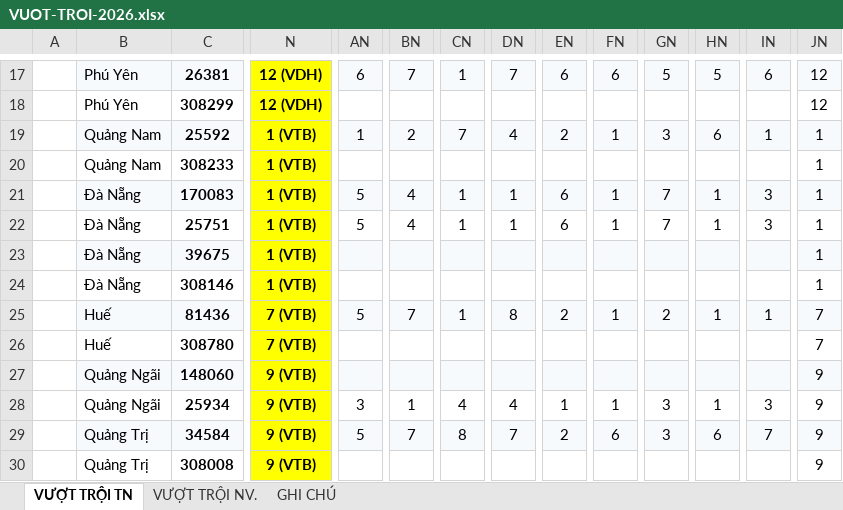
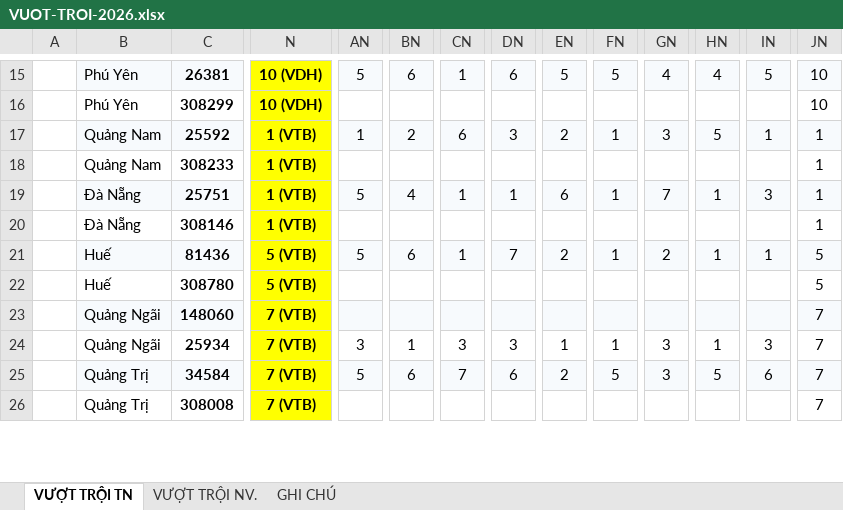
Before and after one commit to thunguyenduy1990-debug/bhsc-ce-vtb-vdh-dashboard, an Excel workbook: VUOT-TROI-2026.xlsx, sheet VƯỢT TRỘI TN, drawn as a sheet; only a part is shown, gaps mark what is left out; values as stored, in another font and other column widths than the file's, no borders; removed rows and columns are numbered as before the commit, all else as after; rows hold the shown columns only; the diff covers the shown part only; the diff names each change by its address in the sheet, - before the commit and + after, or states it on an @@ line.

```diff
--- a/VUOT-TROI-2026.xlsx (sheet VƯỢT TRỘI TN)
+++ b/VUOT-TROI-2026.xlsx (sheet VƯỢT TRỘI TN)
-N15:N16: 12 (VDH)
+N15:N16: 10 (VDH)
-AN15: 6
+AN15: 5
-BN15: 7
+BN15: 6
-DN15: 7
+DN15: 6
-EN15: 6
+EN15: 5
-FN15: 6
+FN15: 5
-GN15: 5
+GN15: 4
-HN15: 5
+HN15: 4
-IN15: 6
+IN15: 5
-JN15:JN16: 12
+JN15:JN16: 10
-CN17: 7
+CN17: 6
-DN17: 4
+DN17: 3
-HN17: 6
+HN17: 5
-row 21:  | Đà Nẵng | 170083 | 1 (VTB) | 5 | 4 | 1 | 1 | 6 | 1 | 7 | 1 | 3 | 1
-B19:C19 fill: none
+B19:C19 fill: #F7FAFD
-AN19:JN19 fill: none
+AN19:JN19 fill: #F7FAFD
-row 23:  | Đà Nẵng | 39675 | 1 (VTB) |  |  |  |  |  |  |  |  |  | 1
-N21:N22: 7 (VTB)
+N21:N22: 5 (VTB)
-BN21: 7
+BN21: 6
-DN21: 8
+DN21: 7
-JN21:JN22: 7
+JN21:JN22: 5
-N23:N26: 9 (VTB)
+N23:N26: 7 (VTB)
-JN23:JN26: 9
+JN23:JN26: 7
-CN24: 4
+CN24: 3
-DN24: 4
+DN24: 3
-BN25: 7
+BN25: 6
-CN25: 8
+CN25: 7
-DN25: 7
+DN25: 6
-FN25: 6
+FN25: 5
-HN25: 6
+HN25: 5
-IN25: 7
+IN25: 6
```
Also changed, not shown: 2 removed rows, 40 edited cells and cell formats elsewhere in this sheet, sheet GHI CHÚ, 2 other files.
